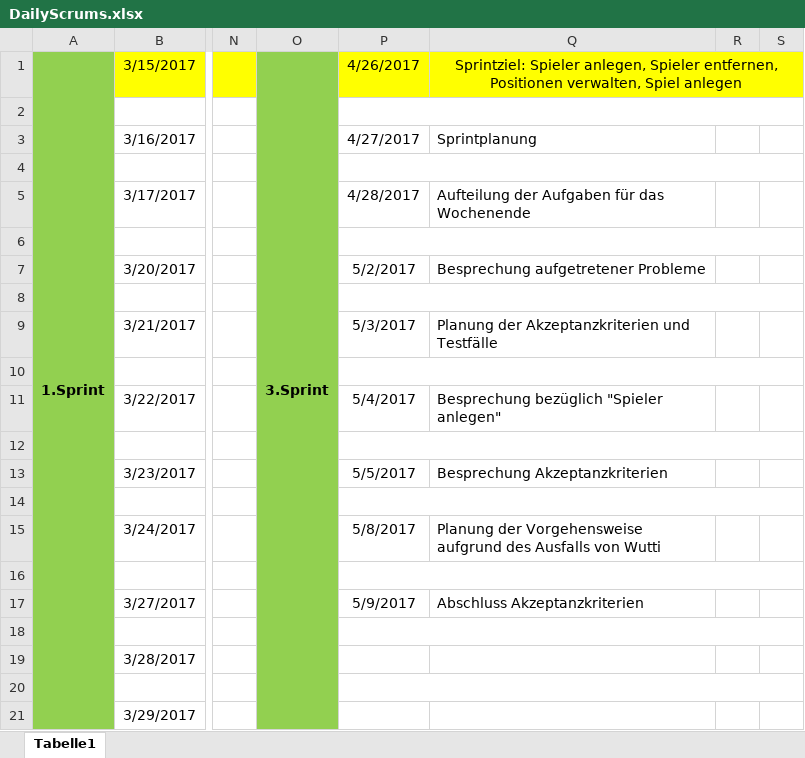
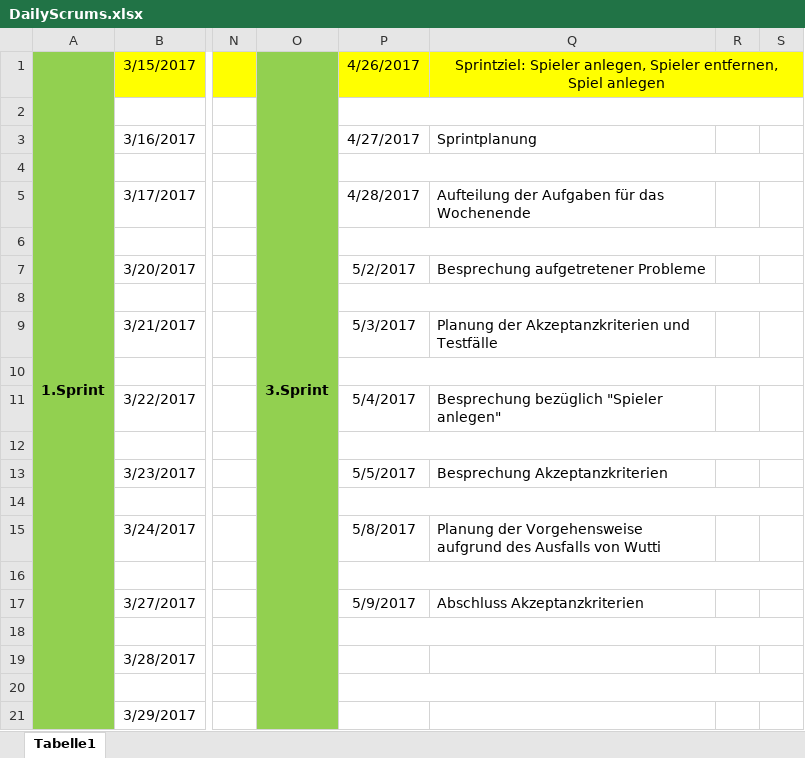
Before and after one commit to JakobWeiler/FootballApp, an Excel workbook: documents/DailyScrums.xlsx, sheet Tabelle1, drawn as a sheet; only a part is shown, gaps mark what is left out; values as stored, in another font and other column widths than the file's, no borders; the diff names each change by its address in the sheet, - before the commit and + after, or states it on an @@ line.

```diff
--- a/documents/DailyScrums.xlsx (sheet Tabelle1)
+++ b/documents/DailyScrums.xlsx (sheet Tabelle1)
-Q1: …Spieler entfernen, Positionen verwalten, Spiel anlegen
+Q1: …Spieler entfernen, Spiel anlegen
```
Also changed, not shown: 3 other files.
